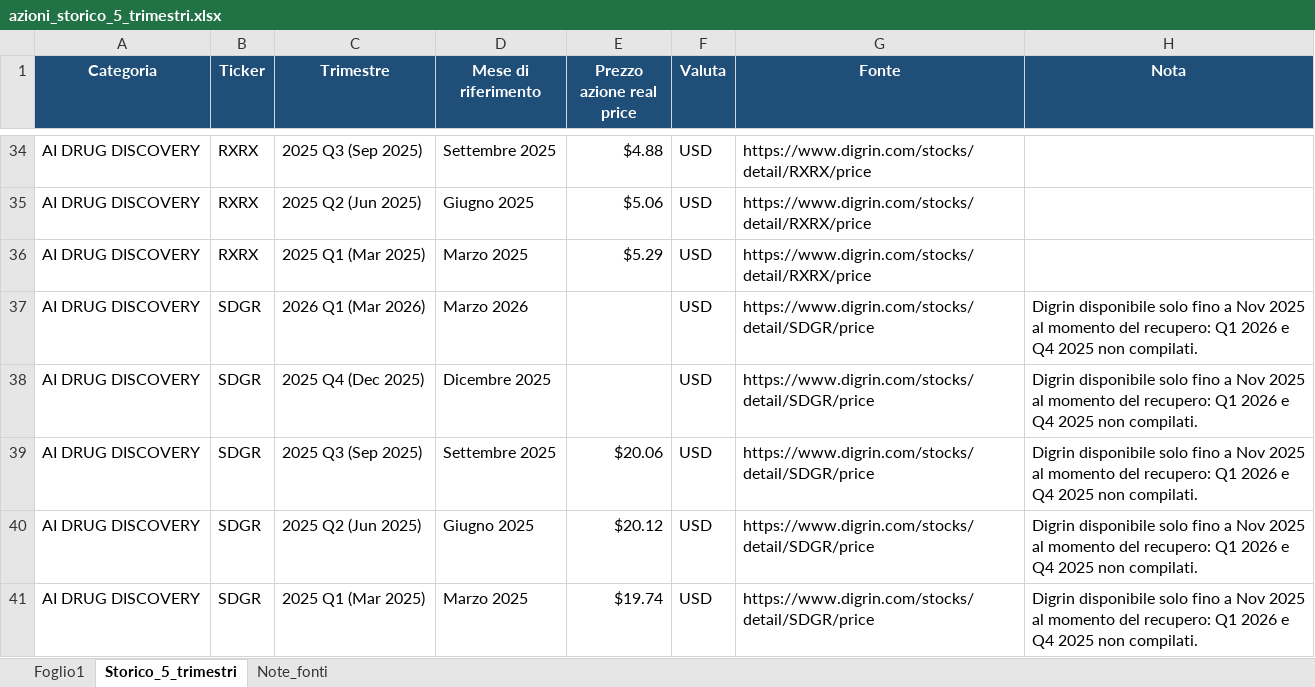
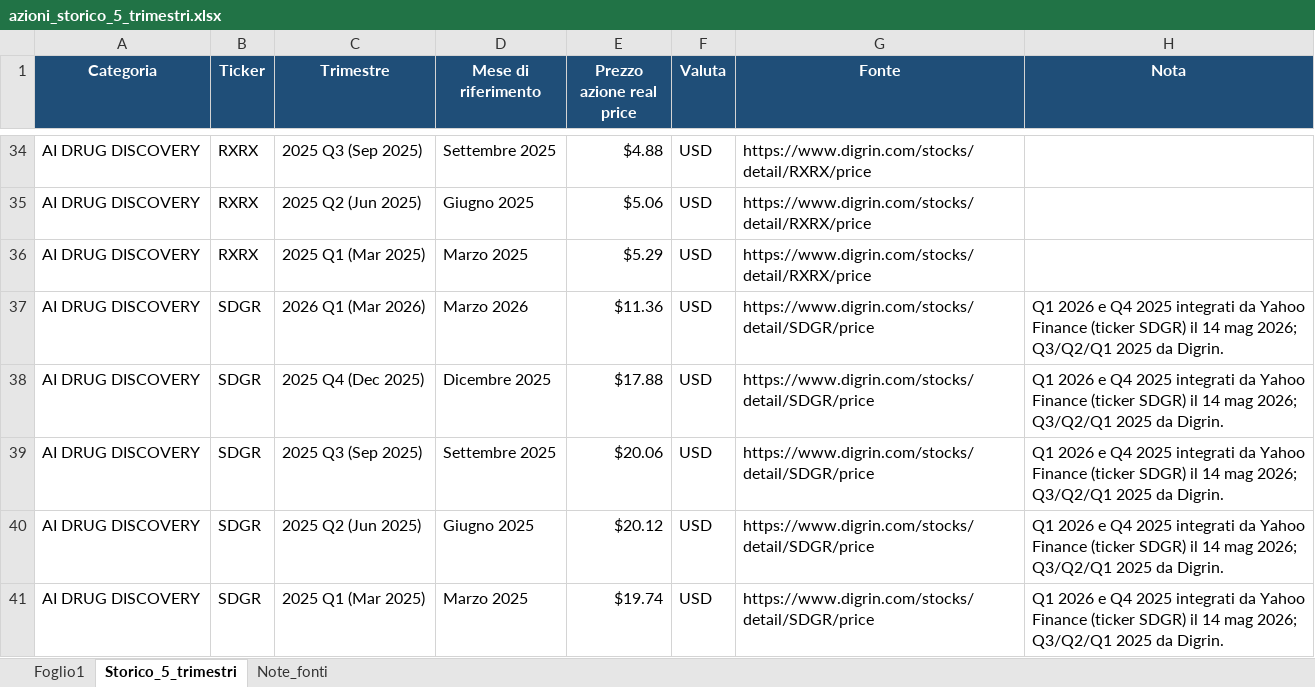
Before and after one commit to lucademarco2005-oss/business-game-surf-the-future, an Excel workbook: azioni_storico_5_trimestri.xlsx, sheet Storico_5_trimestri, drawn as a sheet; only a part is shown, gaps mark what is left out; values as stored, in another font and other column widths than the file's, no borders; table styles not drawn; the diff covers the shown part only; the diff names each change by its address in the sheet, - before the commit and + after, or states it on an @@ line.

```diff
--- a/azioni_storico_5_trimestri.xlsx (sheet Storico_5_trimestri)
+++ b/azioni_storico_5_trimestri.xlsx (sheet Storico_5_trimestri)
-E37 (Prezzo azione real price): (empty)
+E37 (Prezzo azione real price): $11.36
-H37:H41 (Nota): Digrin disponibile solo fino a Nov 2025 al momento del recupero: Q1 2026 e Q4 2025 non compilati.
+H37:H41 (Nota): Q1 2026 e Q4 2025 integrati da Yahoo Finance (ticker SDGR) il 14 mag 2026; Q3/Q2/Q1 2025 da Digrin.
-E38 (Prezzo azione real price): (empty)
+E38 (Prezzo azione real price): $17.88
```
Also changed, not shown: 21 edited cells elsewhere in this sheet, sheet Foglio1, 1 other file.
